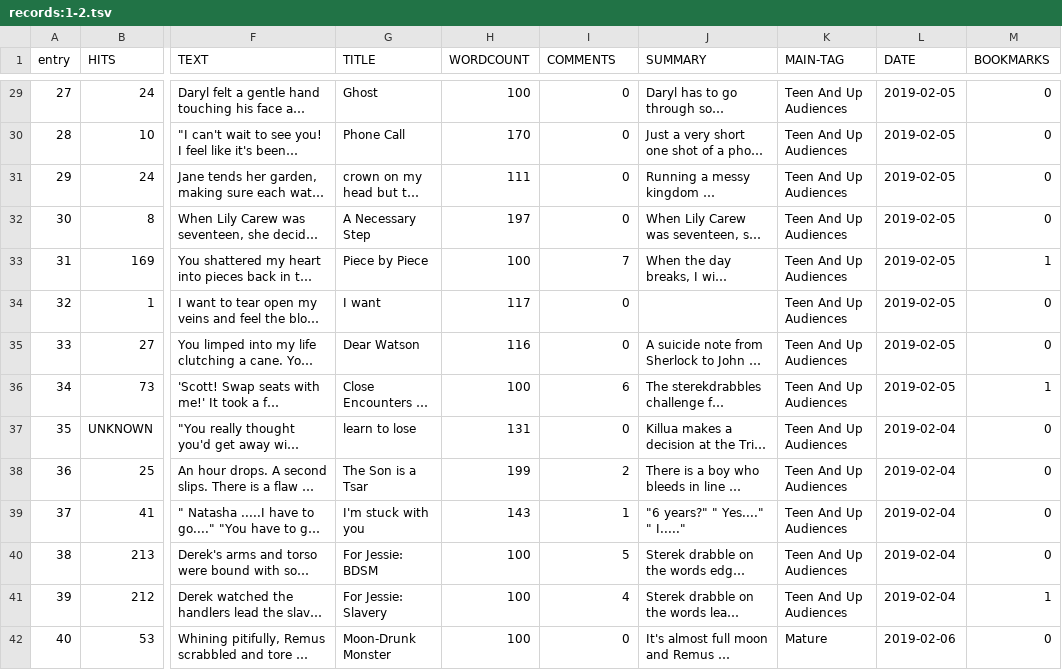
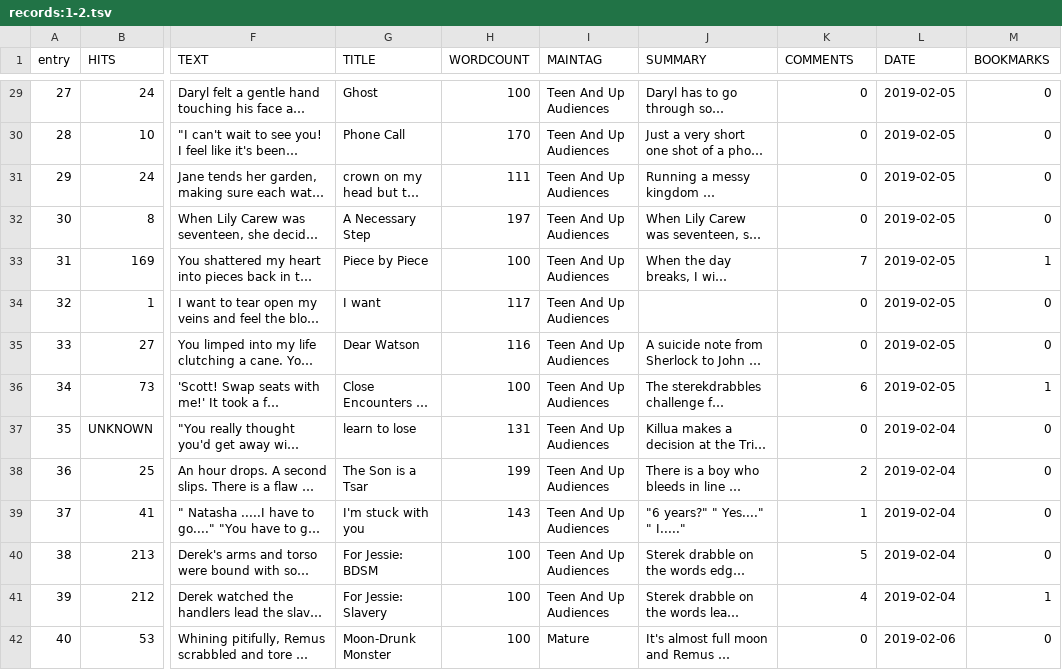
Before and after one commit to cx-phan/fanfiction-project, a TSV file: data/records:1-2.tsv, drawn as a sheet; only a part is shown, gaps mark what is left out; long unchanged cells end in …; the diff covers the shown part only; the diff names each change by its address in the sheet, - before the commit and + after, or states it on an @@ line.

```diff
--- a/data/records:1-2.tsv
+++ b/data/records:1-2.tsv
-I1: COMMENTS
+I1: MAINTAG
-K1: MAIN-TAG
+K1: COMMENTS
-I29:I32 (MAINTAG): 0
+I29:I32 (MAINTAG): Teen And Up Audiences
-K29:K32 (COMMENTS): Teen And Up Audiences
+K29:K32 (COMMENTS): 0
-I33 (MAINTAG): 7
+I33 (MAINTAG): Teen And Up Audiences
-K33 (COMMENTS): Teen And Up Audiences
+K33 (COMMENTS): 7
-I34:I35 (MAINTAG): 0
+I34:I35 (MAINTAG): Teen And Up Audiences
-K34:K35 (COMMENTS): Teen And Up Audiences
+K34:K35 (COMMENTS): 0
-I36 (MAINTAG): 6
+I36 (MAINTAG): Teen And Up Audiences
-K36 (COMMENTS): Teen And Up Audiences
+K36 (COMMENTS): 6
-I37 (MAINTAG): 0
+I37 (MAINTAG): Teen And Up Audiences
-K37 (COMMENTS): Teen And Up Audiences
+K37 (COMMENTS): 0
-I38 (MAINTAG): 2
+I38 (MAINTAG): Teen And Up Audiences
-K38 (COMMENTS): Teen And Up Audiences
+K38 (COMMENTS): 2
-I39 (MAINTAG): 1
+I39 (MAINTAG): Teen And Up Audiences
-K39 (COMMENTS): Teen And Up Audiences
+K39 (COMMENTS): 1
-I40 (MAINTAG): 5
+I40 (MAINTAG): Teen And Up Audiences
-K40 (COMMENTS): Teen And Up Audiences
+K40 (COMMENTS): 5
-I41 (MAINTAG): 4
+I41 (MAINTAG): Teen And Up Audiences
-K41 (COMMENTS): Teen And Up Audiences
+K41 (COMMENTS): 4
-I42 (MAINTAG): 0
+I42 (MAINTAG): Mature
-K42 (COMMENTS): Mature
+K42 (COMMENTS): 0
```
Also changed, not shown: 130 edited cells elsewhere in this file, data/records:1-4.tsv, data/records:1-6.tsv, 8 other files.
